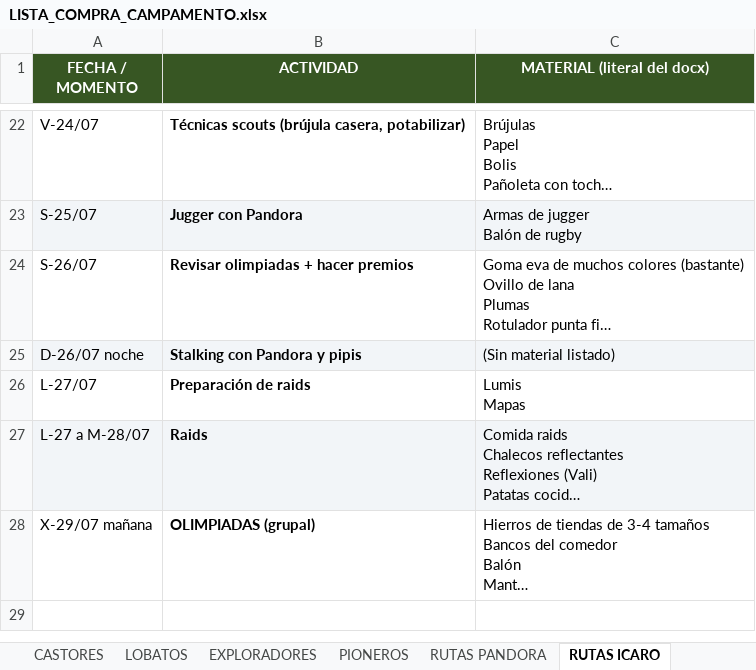
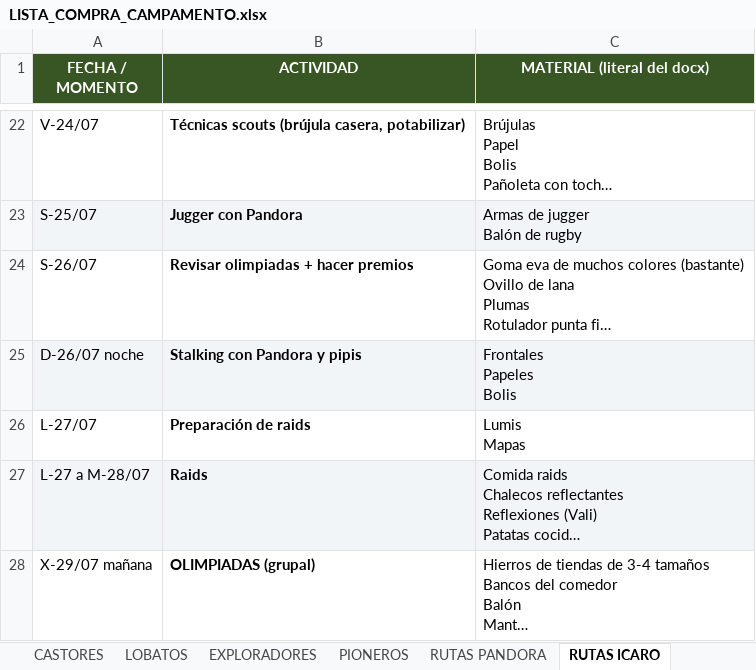
Before and after one commit to FabioBuron/lista-compra-scouts, an Excel workbook: LISTA_COMPRA_CAMPAMENTO.xlsx, sheet RUTAS ICARO, drawn as a sheet; only a part is shown, gaps mark what is left out; long unchanged cells end in …; values as stored, in another font and other column widths than the file's, no borders; ↵ is a line break in a cell; the diff names each change by its address in the sheet, - before the commit and + after, or states it on an @@ line.

Commit message:
fix: correct discrepancies in activity materials and regenerate Excel

```diff
--- a/LISTA_COMPRA_CAMPAMENTO.xlsx (sheet RUTAS ICARO)
+++ b/LISTA_COMPRA_CAMPAMENTO.xlsx (sheet RUTAS ICARO)
-C25 (MATERIAL (literal del docx)): (Sin material listado)
+C25 (MATERIAL (literal del docx)): Frontales ↵ Papeles ↵ Bolis
```
Also changed, not shown: sheet LISTA DE LA COMPRA, sheet PIONEROS, sheet EXPLORADORES, 1 other file.
